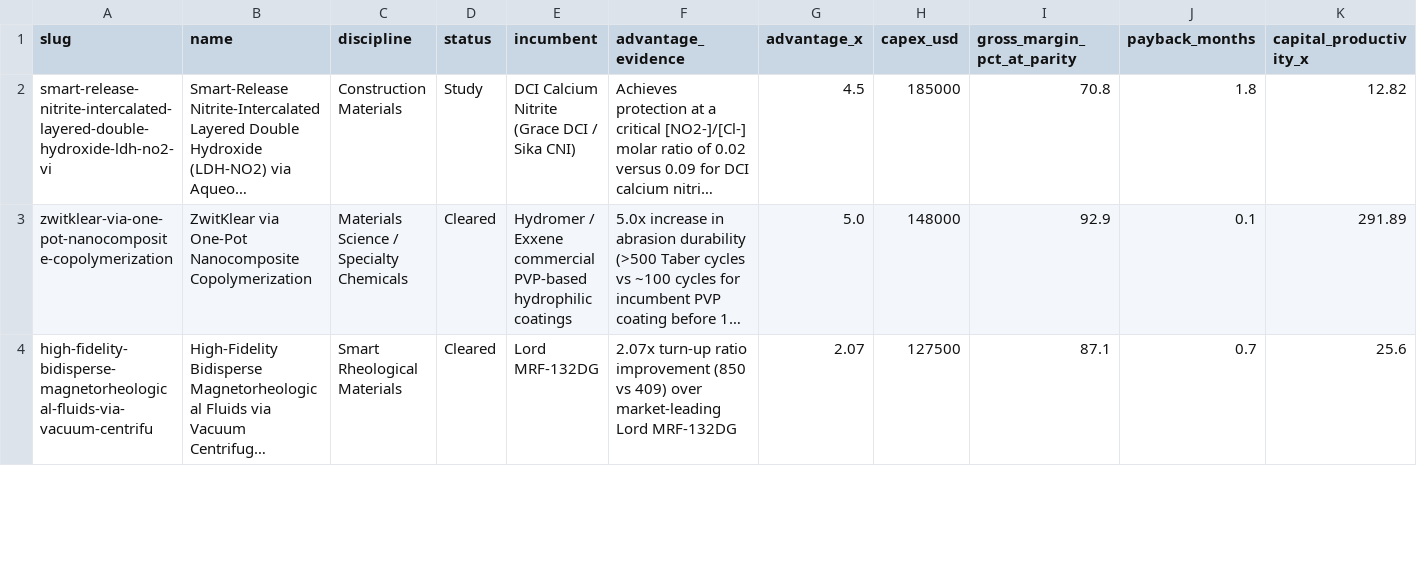
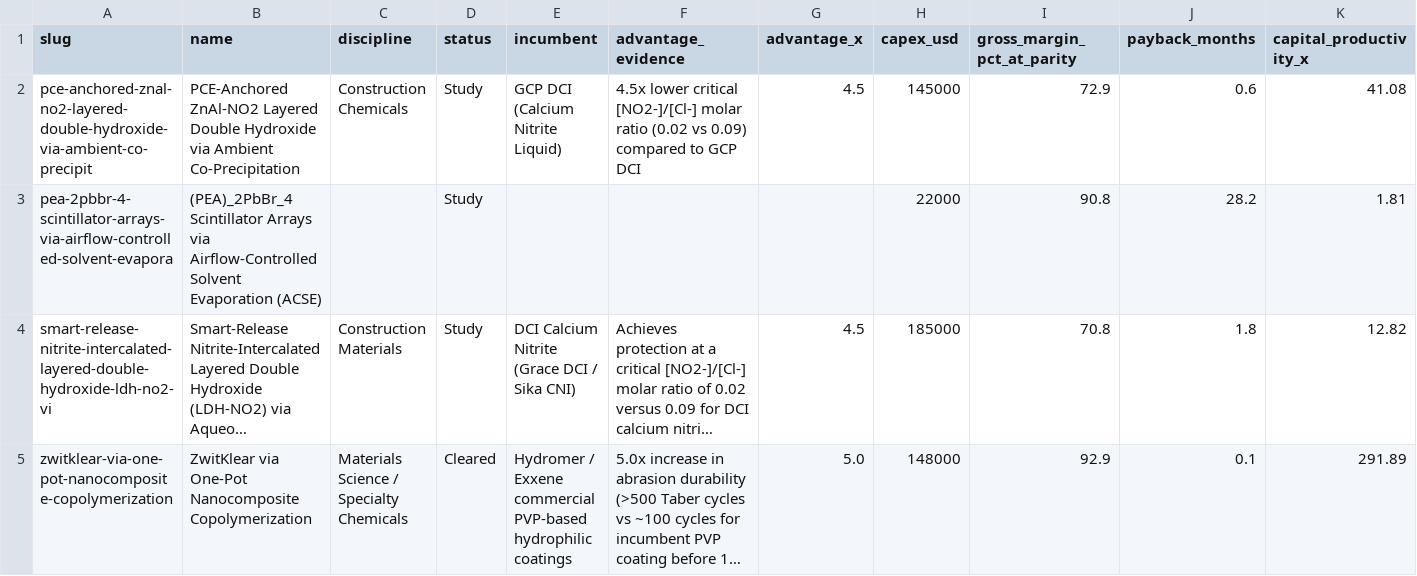
Before and after one commit to TheAbsenceAudit/TheAbsenceAudit.github.io, a CSV file: ledger.csv, drawn as a sheet; only a part is shown; the shorter side is filled out with more unchanged rows; long unchanged cells end in …; rows hold the shown columns only; the diff names each change by its address in the sheet, - before the commit and + after, or states it on an @@ line.

Commit message:
Ledger update 2026-09-12 20:01

```diff
--- a/ledger.csv
+++ b/ledger.csv
+row 2: pce-anchored-znal-no2-layered-double-hydroxide-via-ambient-co-precipit | PCE-Anchored ZnAl-NO2 Layered Double Hydroxide via Ambient Co-Precipitation | Construction Chemicals | Study | GCP DCI (Calcium Nitrite Liquid) | 4.5x lower critical [NO2-]/[Cl-] molar ratio (0.02 vs 0.09) compared to GCP DCI | 4.5 | 145000 | 72.9 | 0.6 | 41.08
+row 3: pea-2pbbr-4-scintillator-arrays-via-airflow-controlled-solvent-evapora | (PEA)_2PbBr_4 Scintillator Arrays via Airflow-Controlled Solvent Evaporation (ACSE) |  | Study |  |  |  | 22000 | 90.8 | 28.2 | 1.81
```
Also changed, not shown: 34 other files.
